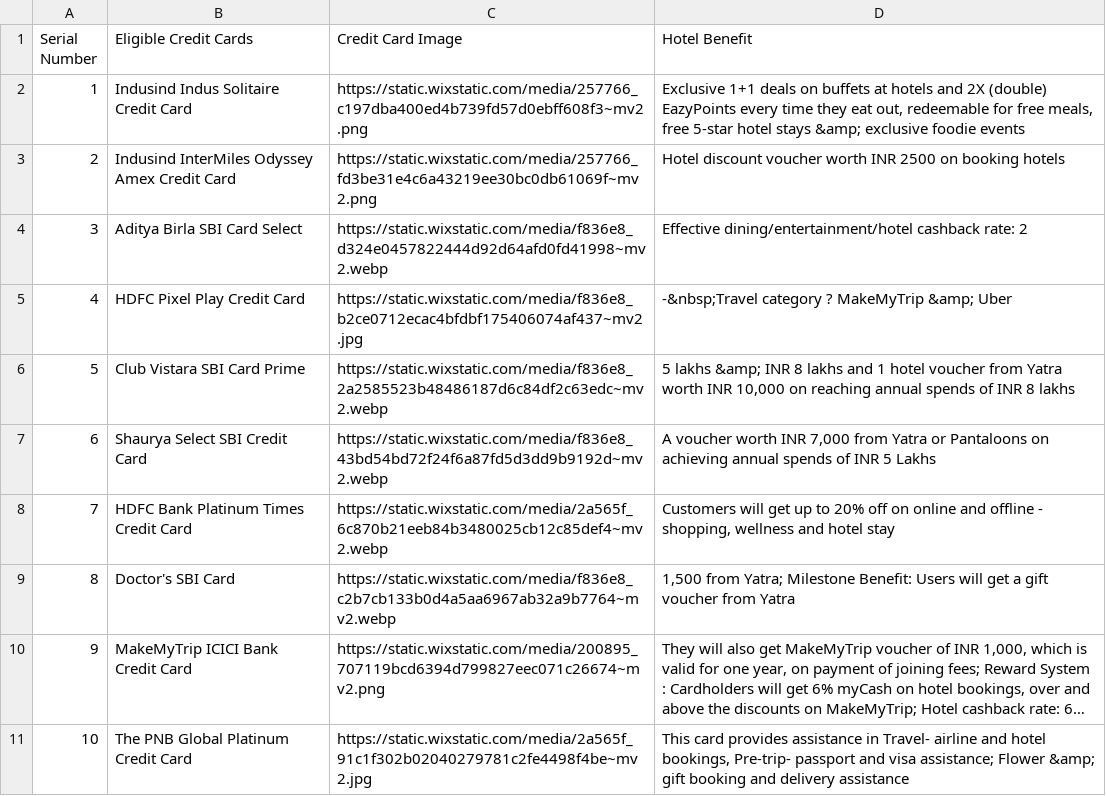
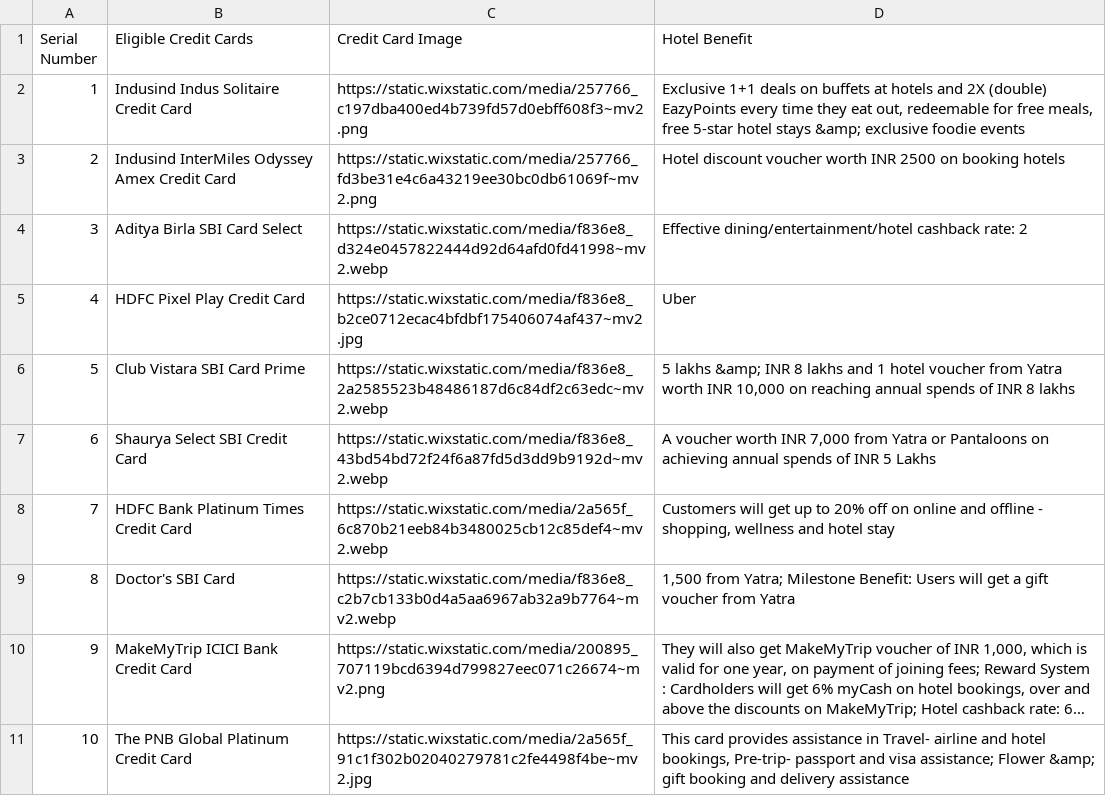
Before and after one commit to Myrupaya/hotel-offers, a CSV file: public/Updated_Credit_Cards_with_Image_Links.csv, drawn as a sheet; only a part is shown; long unchanged cells end in ….

```diff
--- a/public/Updated_Credit_Cards_with_Image_Links.csv
+++ b/public/Updated_Credit_Cards_with_Image_Links.csv
@@ -4,3 +4,3 @@ Serial Number,Eligible Credit Cards,Credit Card Image,Hotel Benefit
 3,Aditya Birla SBI Card Select,https://static.wixstatic.com/media/f836e8_d324e0457822444d92d64afd0fd41998~mv2.webp,Effective dining/entertainment/hotel cashback rate: 2
-4,HDFC Pixel Play Credit Card,https://static.wixstatic.com/media/f836e8_b2ce0712ecac4bfdbf175406074af437~mv2.jpg,-&nbsp;Travel category ? MakeMyTrip &amp; Uber
+4,HDFC Pixel Play Credit Card,https://static.wixstatic.com/media/f836e8_b2ce0712ecac4bfdbf175406074af437~mv2.jpg,Uber
 5,Club Vistara SBI Card Prime,https://static.wixstatic.com/media/f836e8_2a2585523b48486187d6c84df2c63edc~mv2.webp,"5 lakhs &amp; INR 8 lakhs and 1 hotel voucher from Yatra worth INR 10,000 on reaching annual spends of INR 8 lakhs"
```
Also changed, not shown: public/Yatra.csv, 5 other files.
